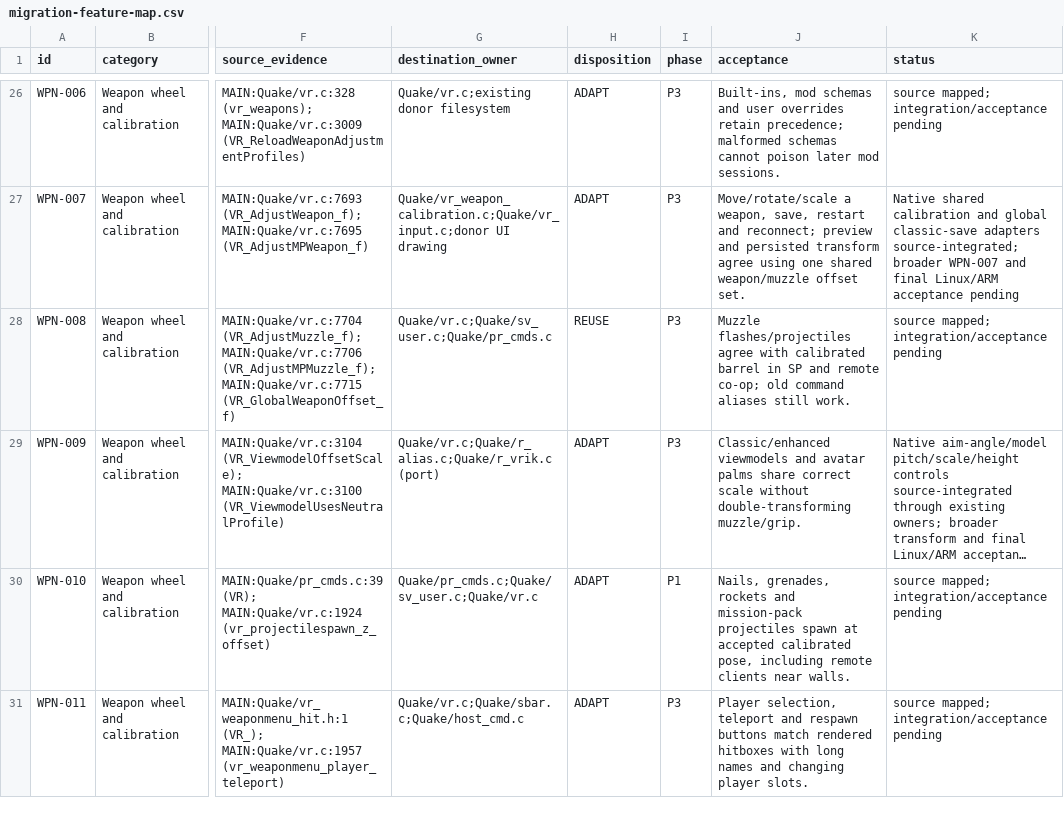
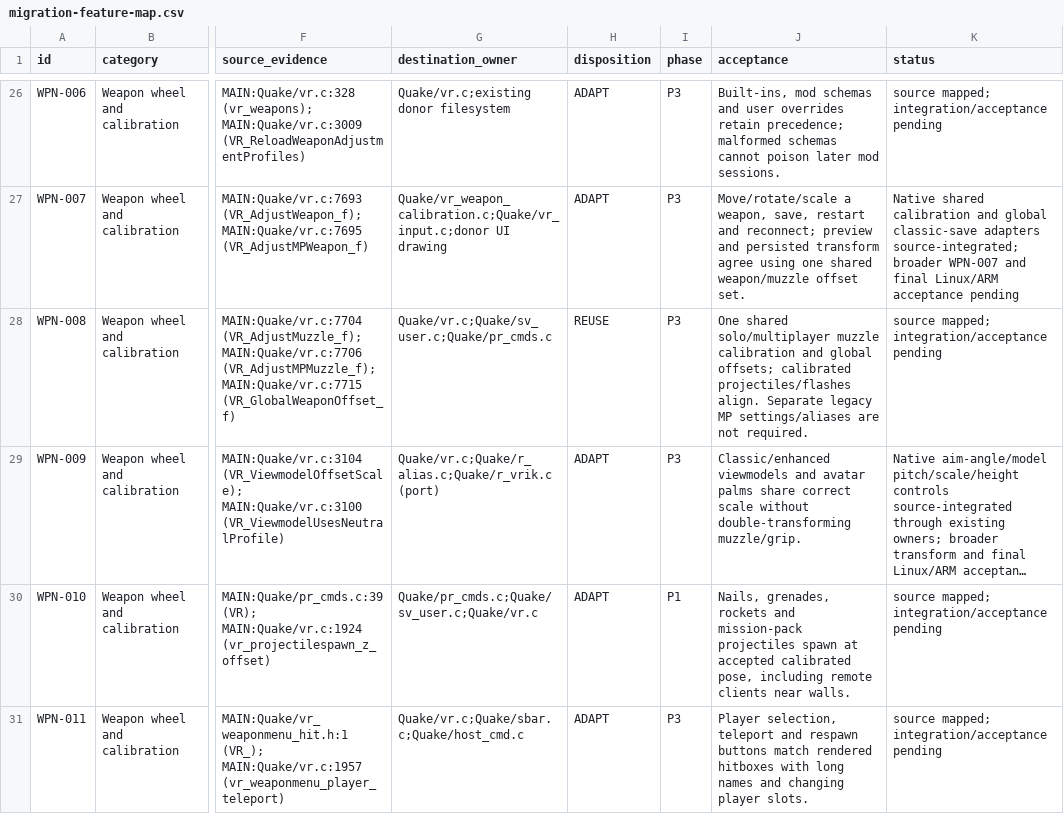
Before and after one commit to ObeseCatLord/Quakespasm-VR, a CSV file: docs/migration-feature-map.csv, drawn as a sheet; only a part is shown, gaps mark what is left out; long unchanged cells end in …; the diff covers the shown part only; the diff names each change by its address in the sheet, - before the commit and + after, or states it on an @@ line.

```diff
--- a/docs/migration-feature-map.csv
+++ b/docs/migration-feature-map.csv
-J28 (acceptance): Muzzle flashes/projectiles agree with calibrated barrel in SP and remote co-op; old command aliases still work.
+J28 (acceptance): One shared solo/multiplayer muzzle calibration and global offsets; calibrated projectiles/flashes align. Separate legacy MP settings/aliases are not required.
```
Also changed, not shown: 29 edited cells elsewhere in this file, 1 other file.
